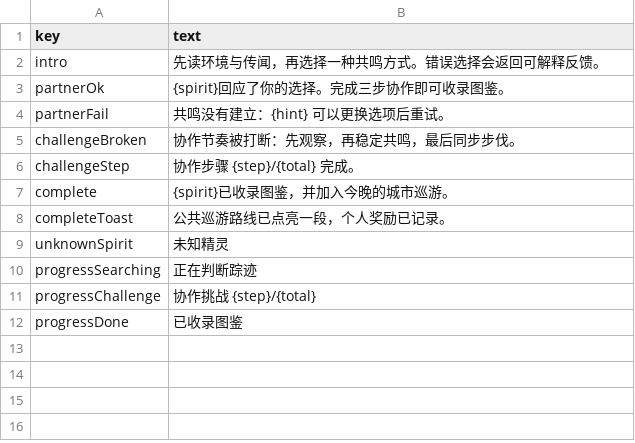
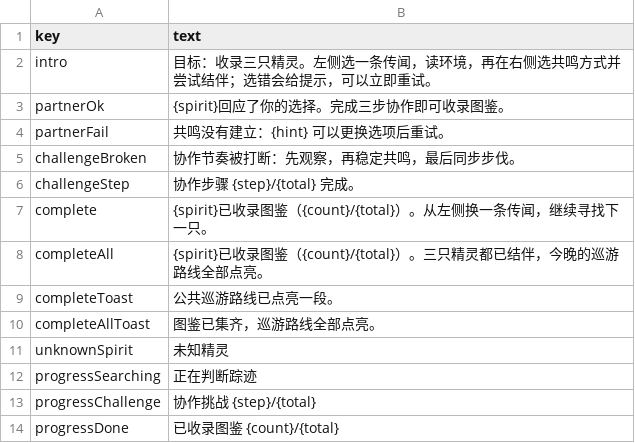
Before and after one commit to LittleGrass1127/game-design-portfolio, a CSV file: projects/jingling/config/text.csv, drawn as a sheet.

```diff
--- a/projects/jingling/config/text.csv
+++ b/projects/jingling/config/text.csv
@@ -1,3 +1,3 @@
 key,text
-intro,先读环境与传闻，再选择一种共鸣方式。错误选择会返回可解释反馈。
+intro,目标：收录三只精灵。左侧选一条传闻，读环境，再在右侧选共鸣方式并尝试结伴；选错会给提示，可以立即重试。
 partnerOk,{spirit}回应了你的选择。完成三步协作即可收录图鉴。
@@ -6,4 +6,6 @@ challengeBroken,协作节奏被打断：先观察，再稳定共鸣，最后同
 challengeStep,协作步骤 {step}/{total} 完成。
-complete,{spirit}已收录图鉴，并加入今晚的城市巡游。
-completeToast,公共巡游路线已点亮一段，个人奖励已记录。
+complete,{spirit}已收录图鉴（{count}/{total}）。从左侧换一条传闻，继续寻找下一只。
+completeAll,{spirit}已收录图鉴（{count}/{total}）。三只精灵都已结伴，今晚的巡游路线全部点亮。
+completeToast,公共巡游路线已点亮一段。
+completeAllToast,图鉴已集齐，巡游路线全部点亮。
 unknownSpirit,未知精灵
@@ -11,2 +13,2 @@ progressSearching,正在判断踪迹
 progressChallenge,协作挑战 {step}/{total}
-progressDone,已收录图鉴
+progressDone,已收录图鉴 {count}/{total}
```
Also changed, not shown: projects/jiuying/config/text.csv, 37 other files.
